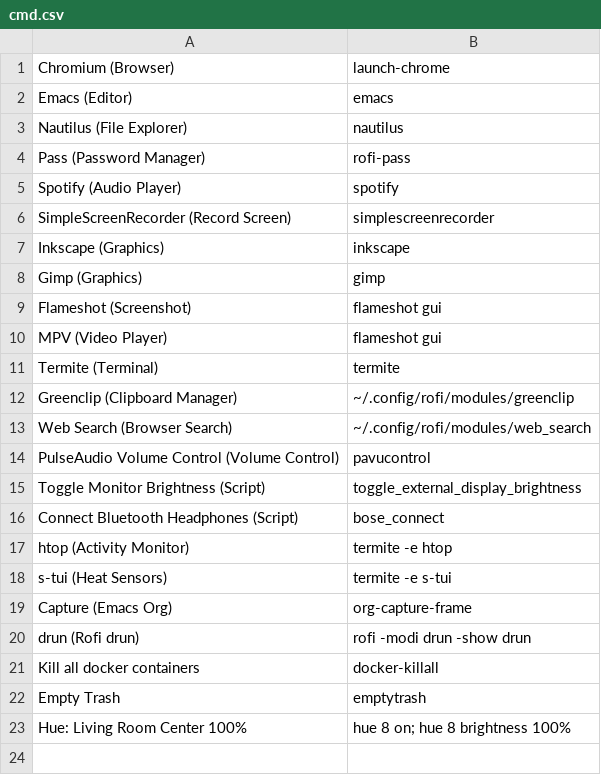
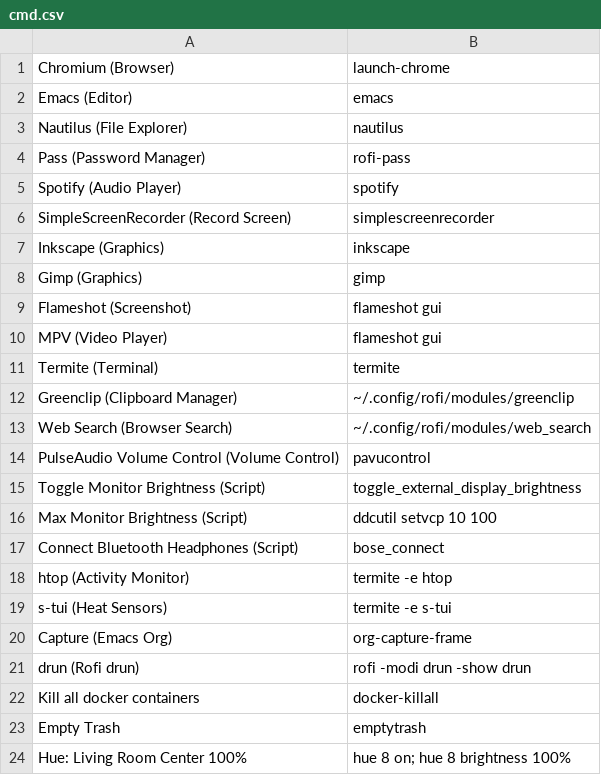
Before and after one commit to floscr/old-dotfiles-nix, a CSV file: config/rofi/cmd.csv, drawn as a sheet.

Commit message:
Add max monitor brightness script

```diff
--- a/config/rofi/cmd.csv
+++ b/config/rofi/cmd.csv
@@ -15,2 +15,3 @@ PulseAudio Volume Control (Volume Control),pavucontrol
 Toggle Monitor Brightness (Script),toggle_external_display_brightness
+Max Monitor Brightness (Script),ddcutil setvcp 10 100
 Connect Bluetooth Headphones (Script),bose_connect
```
